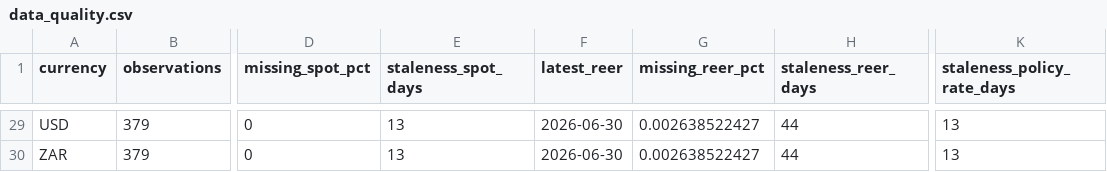
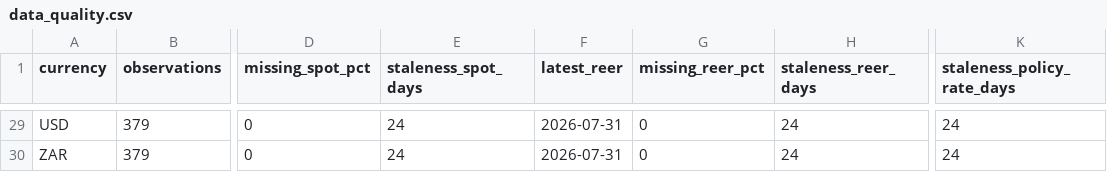
Before and after one commit to ZeVZobaran/SystMacro, a CSV file: data/processed/data_quality.csv, drawn as a sheet; only a part is shown, gaps mark what is left out; the diff covers the shown part only; the diff names each change by its address in the sheet, - before the commit and + after, or states it on an @@ line.

```diff
--- a/data/processed/data_quality.csv
+++ b/data/processed/data_quality.csv
-E29:E30 (staleness_spot_days): 13
+E29:E30 (staleness_spot_days): 24
-F29:F30 (latest_reer): 2026-06-30
+F29:F30 (latest_reer): 2026-07-31
-G29:G30 (missing_reer_pct): 0.002638522427
+G29:G30 (missing_reer_pct): 0
-H29:H30 (staleness_reer_days): 44
+H29:H30 (staleness_reer_days): 24
-K29:K30 (staleness_policy_rate_days): 13
+K29:K30 (staleness_policy_rate_days): 24
```
Also changed, not shown: 135 edited cells elsewhere in this file, data/processed/bis_coverage_audit.csv, data/processed/factor_loadings.csv, 9 other files.
